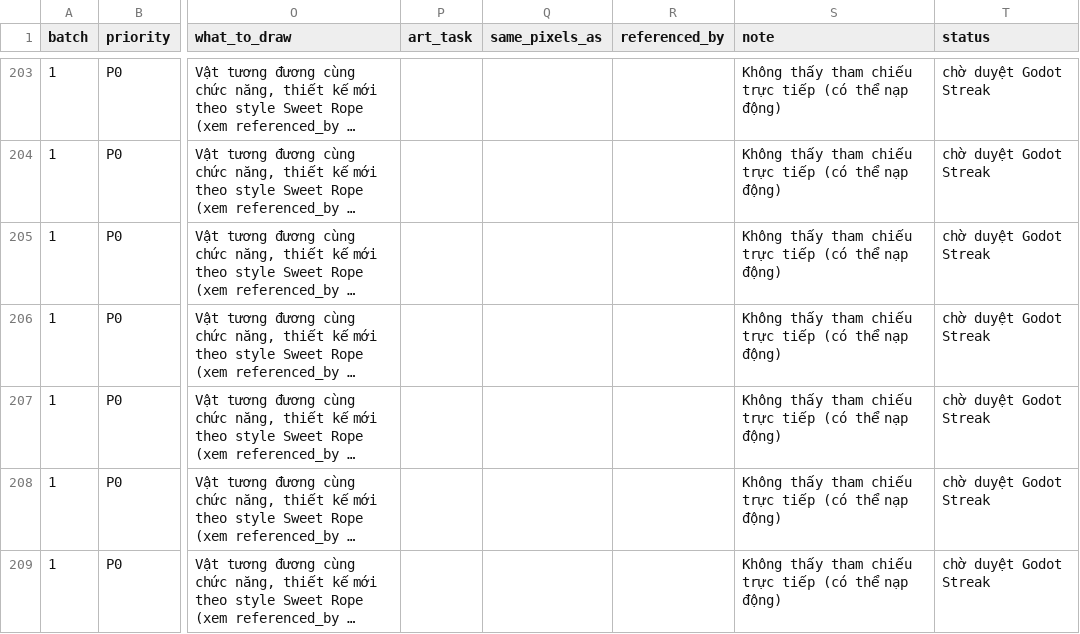
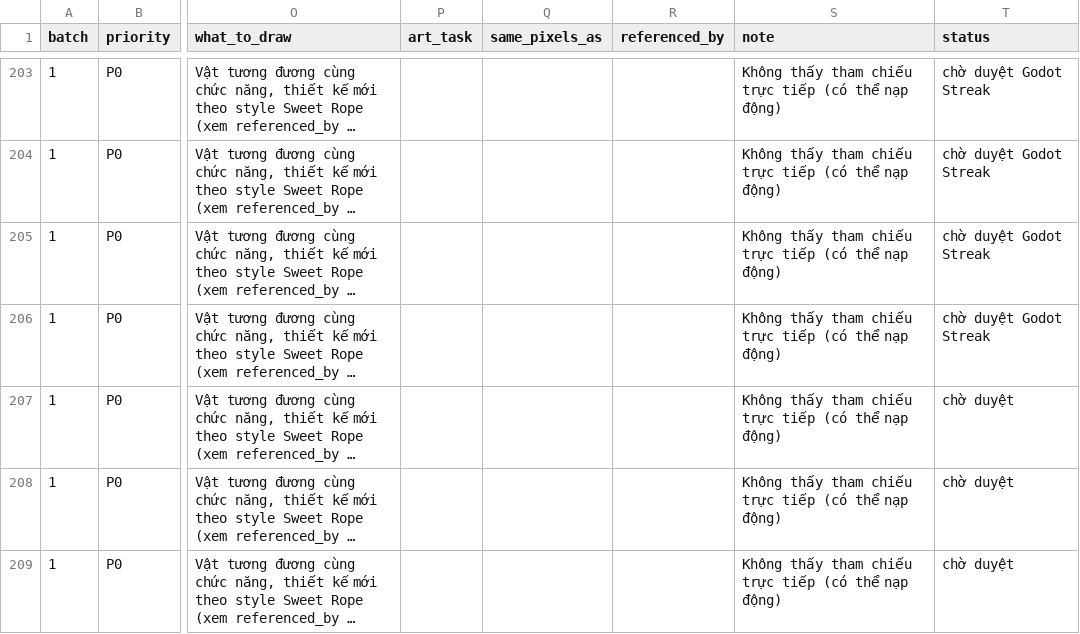
Before and after one commit to Bicuti05/GodotProject, a CSV file: Codex_Work/Asset_SRSP_v1/asset_manifest.csv, drawn as a sheet; only a part is shown, gaps mark what is left out; long unchanged cells end in …; the diff covers the shown part only; the diff names each change by its address in the sheet, - before the commit and + after, or states it on an @@ line.

```diff
--- a/Codex_Work/Asset_SRSP_v1/asset_manifest.csv
+++ b/Codex_Work/Asset_SRSP_v1/asset_manifest.csv
-T207:T209 (status): chờ duyệt Godot Streak
+T207:T209 (status): chờ duyệt
```
Also changed, not shown: 12 edited cells elsewhere in this file, 36 other files.
